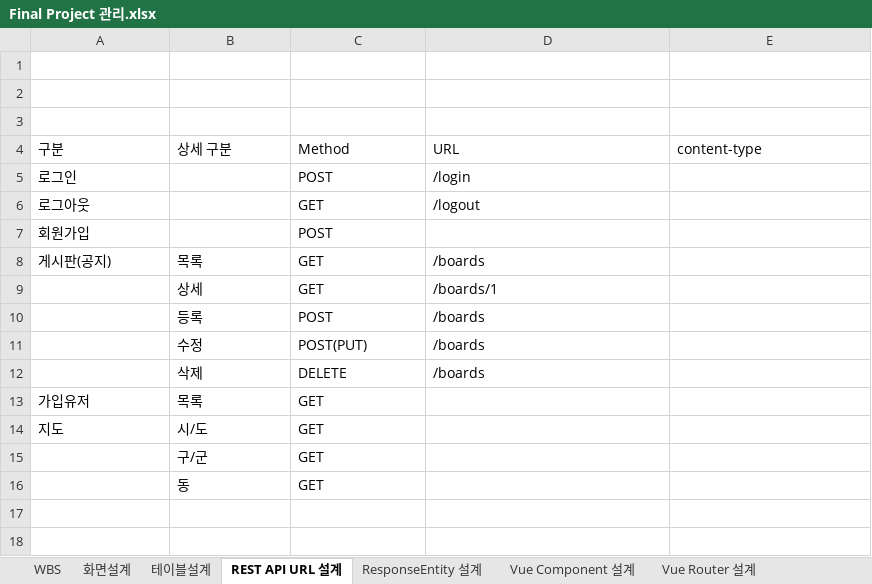
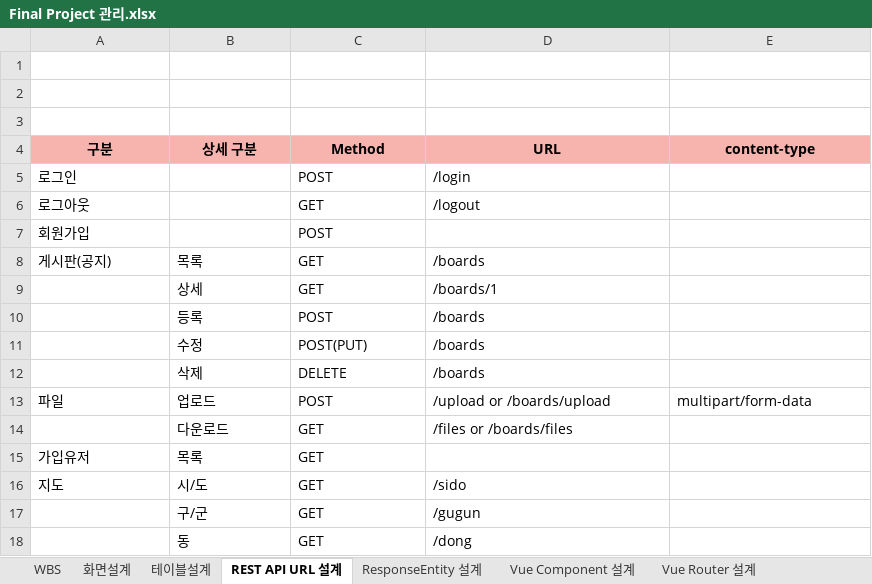
Before and after one commit to JuyoungKimmy-Kim/WhereIsMyHomeSpringPJT, an Excel workbook: Final Project 관리.xlsx, sheet REST API URL 설계, drawn as a sheet; values as stored, in another font and other column widths than the file's, no borders; addresses are those after the commit; the diff names each change by its address in the sheet, - before the commit and + after, or states it on an @@ line.

Commit message:
글쓰기 파일업로드 + db FK 연결 + rest 설계 +
vue:
글쓰기 파일업로드

db  :
sido - gugun - dong - housedeal-houseinfo 간 FK 지정

```diff
--- a/Final Project 관리.xlsx (sheet REST API URL 설계)
+++ b/Final Project 관리.xlsx (sheet REST API URL 설계)
@@ A4:E4 fill: none → #F7B4AE, bold: off → on, alignment: left → center @@
+row 13: 파일 | 업로드 | POST | /upload or /boards/upload | multipart/form-data
+row 14:  | 다운로드 | GET | /files or /boards/files
-D16 (URL): (empty)
+D16 (URL): /sido
-D17 (URL): (empty)
+D17 (URL): /gugun
-D18 (URL): (empty)
+D18 (URL): /dong
```
Also changed, not shown: charts or pictures, 8 other files.
